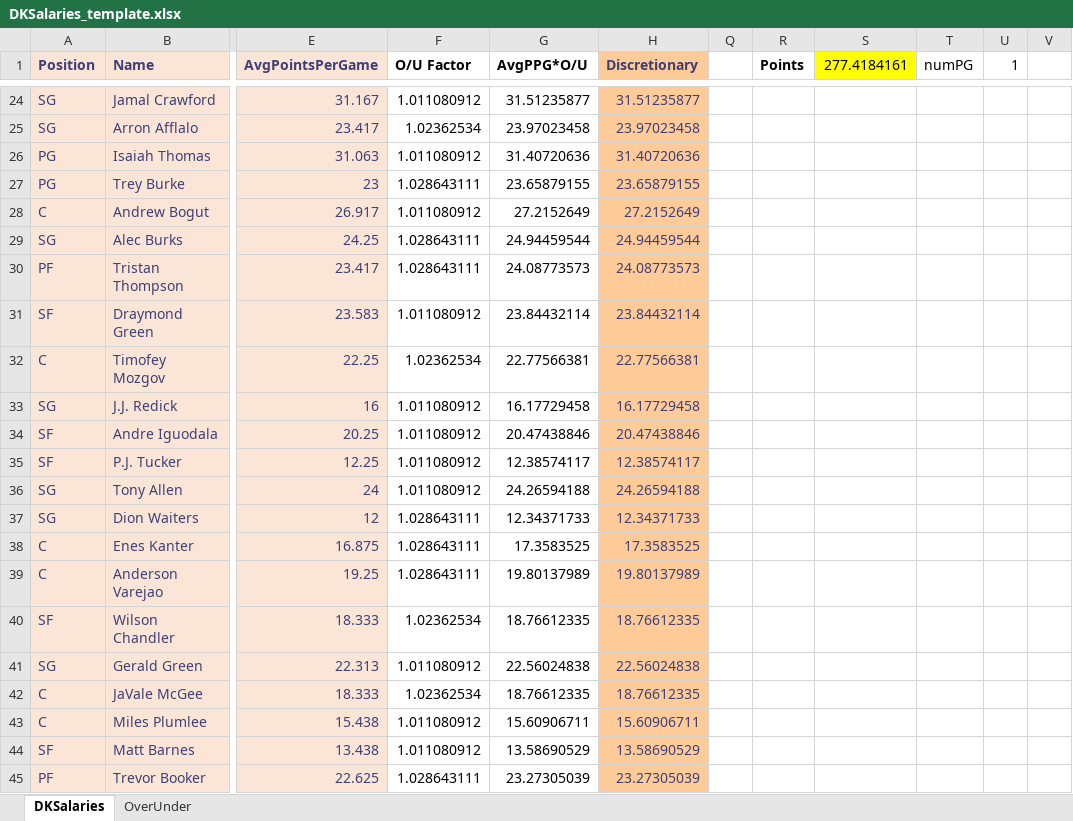
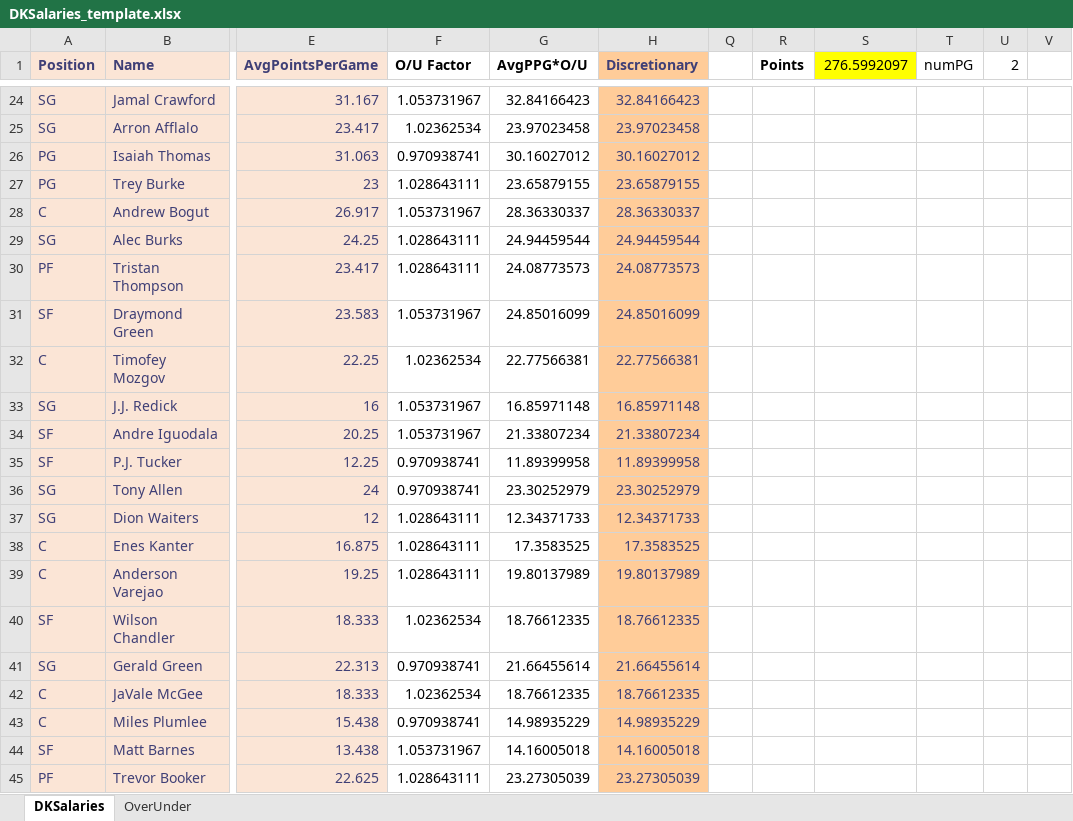
Before and after one commit to bksim/bball, an Excel workbook: DKSalaries_template.xlsx, sheet DKSalaries, drawn as a sheet; only a part is shown, gaps mark what is left out; values as stored, in another font and other column widths than the file's, no borders; conditional formats not drawn; the diff covers the shown part only; the diff names each change by its address in the sheet, - before the commit and + after, or states it on an @@ line.

```diff
--- a/DKSalaries_template.xlsx (sheet DKSalaries)
+++ b/DKSalaries_template.xlsx (sheet DKSalaries)
-S1: 277.4184161
+S1: 276.5992097
-U1: 1
+U1: 2
-F24 (O/U Factor): 1.011080912
+F24 (O/U Factor): 1.053731967
-G24 (AvgPPG*O/U): 31.51235877
+G24 (AvgPPG*O/U): 32.84166423
-H24 (Discretionary): 31.51235877
+H24 (Discretionary): 32.84166423
-F26 (O/U Factor): 1.011080912
+F26 (O/U Factor): 0.970938741
-G26 (AvgPPG*O/U): 31.40720636
+G26 (AvgPPG*O/U): 30.16027012
-H26 (Discretionary): 31.40720636
+H26 (Discretionary): 30.16027012
-F28 (O/U Factor): 1.011080912
+F28 (O/U Factor): 1.053731967
-G28 (AvgPPG*O/U): 27.2152649
+G28 (AvgPPG*O/U): 28.36330337
-H28 (Discretionary): 27.2152649
+H28 (Discretionary): 28.36330337
-F31 (O/U Factor): 1.011080912
+F31 (O/U Factor): 1.053731967
-G31 (AvgPPG*O/U): 23.84432114
+G31 (AvgPPG*O/U): 24.85016099
-H31 (Discretionary): 23.84432114
+H31 (Discretionary): 24.85016099
-F33:F34 (O/U Factor): 1.011080912
+F33:F34 (O/U Factor): 1.053731967
-G33 (AvgPPG*O/U): 16.17729458
+G33 (AvgPPG*O/U): 16.85971148
-H33 (Discretionary): 16.17729458
+H33 (Discretionary): 16.85971148
-G34 (AvgPPG*O/U): 20.47438846
+G34 (AvgPPG*O/U): 21.33807234
-H34 (Discretionary): 20.47438846
+H34 (Discretionary): 21.33807234
-F35:F36 (O/U Factor): 1.011080912
+F35:F36 (O/U Factor): 0.970938741
-G35 (AvgPPG*O/U): 12.38574117
+G35 (AvgPPG*O/U): 11.89399958
-H35 (Discretionary): 12.38574117
+H35 (Discretionary): 11.89399958
-G36 (AvgPPG*O/U): 24.26594188
+G36 (AvgPPG*O/U): 23.30252979
-H36 (Discretionary): 24.26594188
+H36 (Discretionary): 23.30252979
-F41 (O/U Factor): 1.011080912
+F41 (O/U Factor): 0.970938741
-G41 (AvgPPG*O/U): 22.56024838
+G41 (AvgPPG*O/U): 21.66455614
-H41 (Discretionary): 22.56024838
+H41 (Discretionary): 21.66455614
-F43 (O/U Factor): 1.011080912
+F43 (O/U Factor): 0.970938741
-G43 (AvgPPG*O/U): 15.60906711
+G43 (AvgPPG*O/U): 14.98935229
-H43 (Discretionary): 15.60906711
+H43 (Discretionary): 14.98935229
-F44 (O/U Factor): 1.011080912
+F44 (O/U Factor): 1.053731967
-G44 (AvgPPG*O/U): 13.58690529
+G44 (AvgPPG*O/U): 14.16005018
-H44 (Discretionary): 13.58690529
+H44 (Discretionary): 14.16005018
```
Also changed, not shown: 123 edited cells elsewhere in this sheet, formulas that keep their value, hidden cells, 4 other files.
